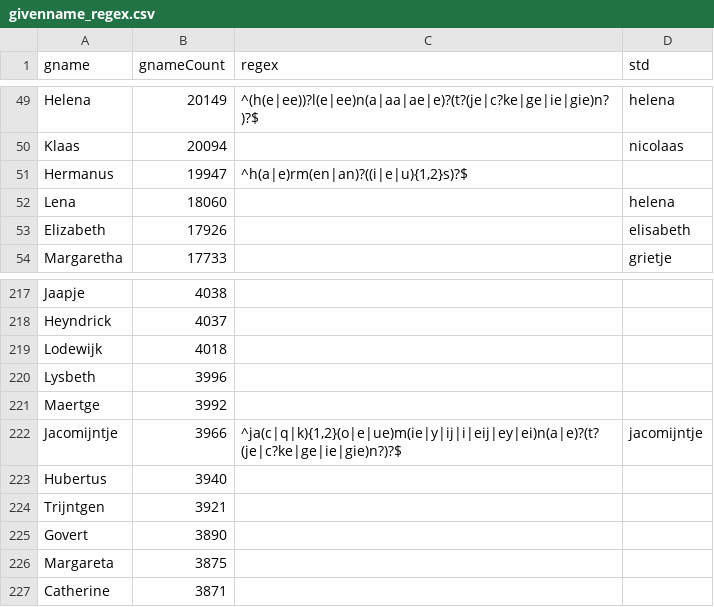
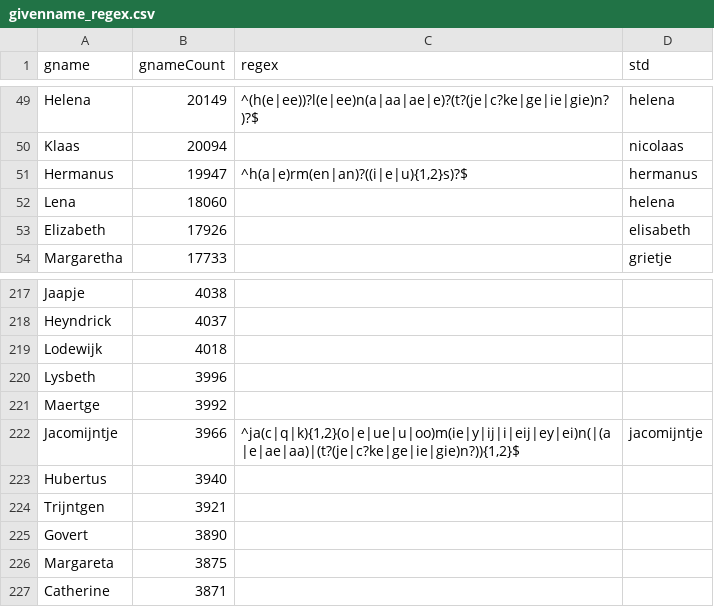
Before and after one commit to ivozandhuis/elo-dtb, a CSV file: normalizations/lookup-tables/givenname_regex.csv, drawn as a sheet; only a part is shown, gaps mark what is left out; the diff covers the shown part only.

Commit message:
Added givenname regex-es

```diff
--- a/normalizations/lookup-tables/givenname_regex.csv
+++ b/normalizations/lookup-tables/givenname_regex.csv
@@ -50,3 +50,3 @@ Helena,20149,^(h(e|ee))?l(e|ee)n(a|aa|ae|e)?(t?(je|c?ke|ge|ie|gie)n?)?$,helena
 Klaas,20094,,nicolaas
-Hermanus,19947,"^h(a|e)rm(en|an)?((i|e|u){1,2}s)?$",
+Hermanus,19947,"^h(a|e)rm(en|an)?((i|e|u){1,2}s)?$",hermanus
 Lena,18060,,helena
@@ -221,3 +221,3 @@ Lysbeth,3996,,
 Maertge,3992,,
-Jacomijntje,3966,"^ja(c|q|k){1,2}(o|e|ue)m(ie|y|ij|i|eij|ey|ei)n(a|e)?(t?(je|c?ke|ge|ie|gie)n?)?$",jacomijntje
+Jacomijntje,3966,"^ja(c|q|k){1,2}(o|e|ue|u|oo)m(ie|y|ij|i|eij|ey|ei)n(|(a|e|ae|aa)|(t?(je|c?ke|ge|ie|gie)n?)){1,2}$",jacomijntje
 Hubertus,3940,,
```
Also changed, not shown: 25 edited cells elsewhere in this file, 2 other files.
